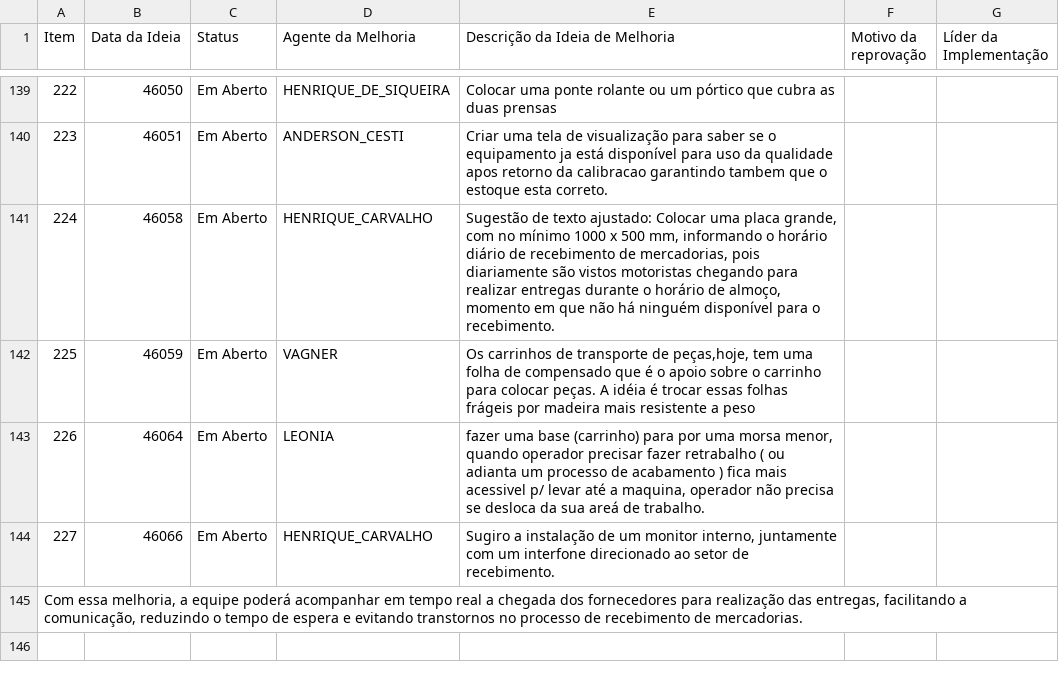
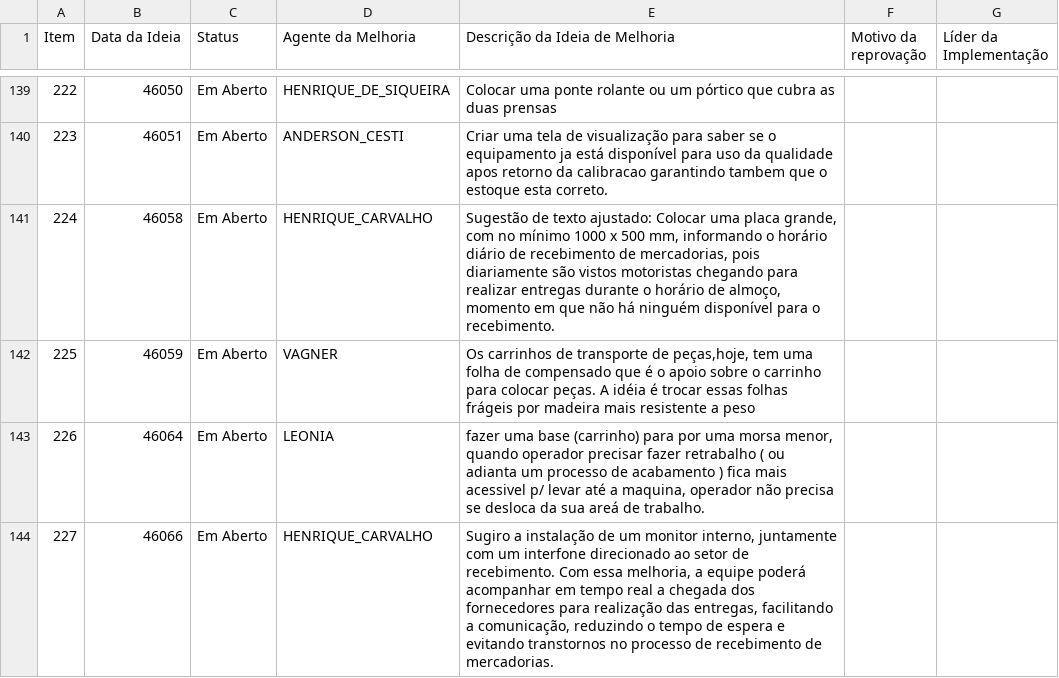
Before and after one commit to SGIBIZA/Catalogo-BIZA, a CSV file: FOR.BIZA.SGI.csv, drawn as a sheet; only a part is shown, gaps mark what is left out.

```diff
--- a/FOR.BIZA.SGI.csv
+++ b/FOR.BIZA.SGI.csv
@@ -143,3 +143,2 @@ Item;Data da Ideia;Status;Agente da Melhoria;Descrição da Ideia de Melhoria;Mo
 226;46064;Em Aberto;LEONIA;fazer uma base (carrinho) para por uma morsa menor, quando operador precisar fazer retrabalho ( ou adianta um processo de acabamento ) fica mais acessivel p/ levar até a maquina, operador não precisa se desloca da sua areá de trabalho.;;
-227;46066;Em Aberto;HENRIQUE_CARVALHO;Sugiro a instalação de um monitor interno, juntamente com um interfone direcionado ao setor de recebimento.
-Com essa melhoria, a equipe poderá acompanhar em tempo real a chegada dos fornecedores para realização das entregas, facilitando a comunicação, reduzindo o tempo de espera e evitando transtornos no processo de recebimento de mercadorias.;;
+227;46066;Em Aberto;HENRIQUE_CARVALHO;Sugiro a instalação de um monitor interno, juntamente com um interfone direcionado ao setor de recebimento. Com essa melhoria, a equipe poderá acompanhar em tempo real a chegada dos fornecedores para realização das entregas, facilitando a comunicação, reduzindo o tempo de espera e evitando transtornos no processo de recebimento de mercadorias.;;
```
